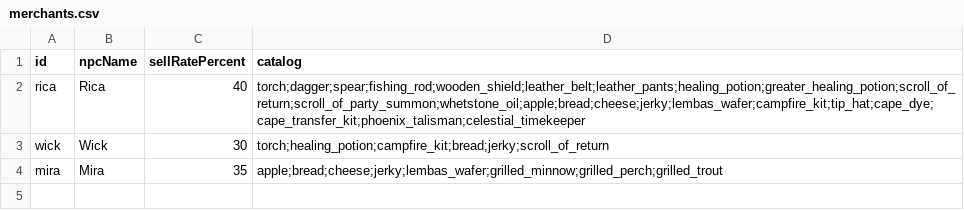
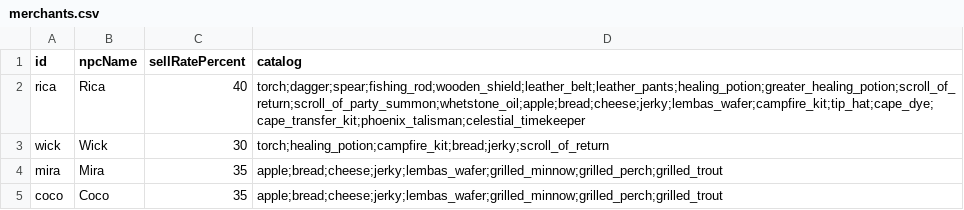
Before and after one commit to Julian-adv/OnlineRPG, a CSV file: data-src/merchants.csv, drawn as a sheet.

Commit message:
Add Coco, the inn's second maid, with a shared visit claim board
Coco joins Mira on the inn's ground floor with her own instance,
schedule, food catalog, and sick-room/table spots copied from Mira's.
Since both maids can now react to the same bedside respawn or seated
guest, add a process-wide VisitClaims board (keyed by bed or player)
so only the first to claim a call answers it, with a unit test
covering claim/expiry/ownership.

```diff
--- a/data-src/merchants.csv
+++ b/data-src/merchants.csv
@@ -4 +4,2 @@ wick,Wick,30,torch;healing_potion;campfire_kit;bread;jerky;scroll_of_return
 mira,Mira,35,apple;bread;cheese;jerky;lembas_wafer;grilled_minnow;grilled_perch;grilled_trout
+coco,Coco,35,apple;bread;cheese;jerky;lembas_wafer;grilled_minnow;grilled_perch;grilled_trout
```
Also changed, not shown: data-src/npcs.csv, 7 other files.
